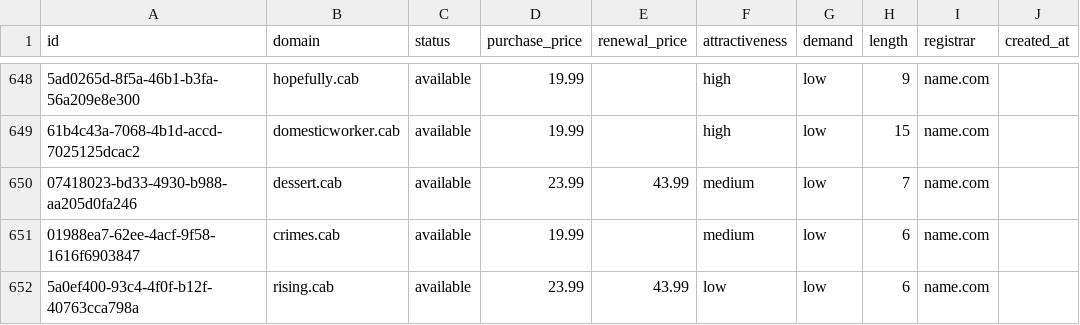
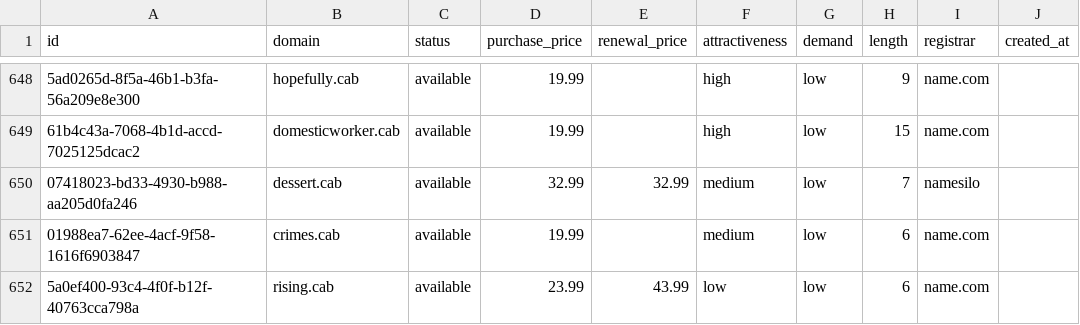
Before and after one commit to UniqueDomains/cab-oneword-domains, a CSV file: cab.csv, drawn as a sheet; only a part is shown, gaps mark what is left out; the diff names each change by its address in the sheet, - before the commit and + after, or states it on an @@ line.

Commit message:
Domains update

```diff
--- a/cab.csv
+++ b/cab.csv
-D650 (purchase_price): 23.99
+D650 (purchase_price): 32.99
-E650 (renewal_price): 43.99
+E650 (renewal_price): 32.99
-I650 (registrar): name.com
+I650 (registrar): namesilo
```
Also changed, not shown: 4 other files.
